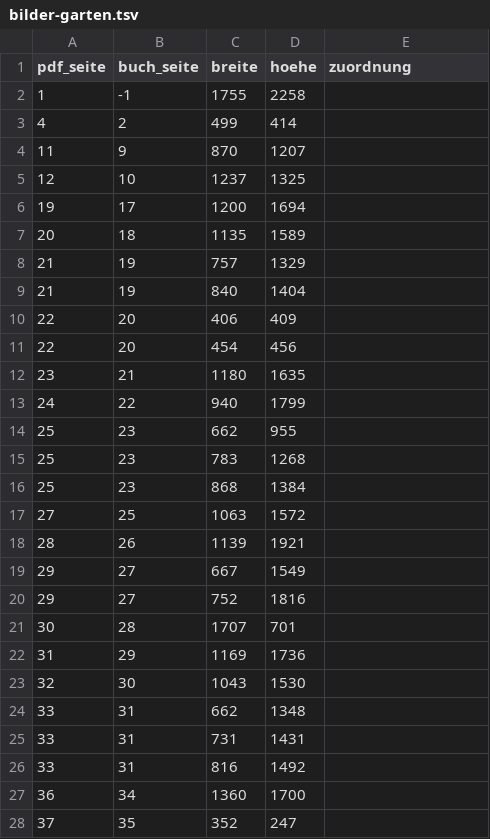
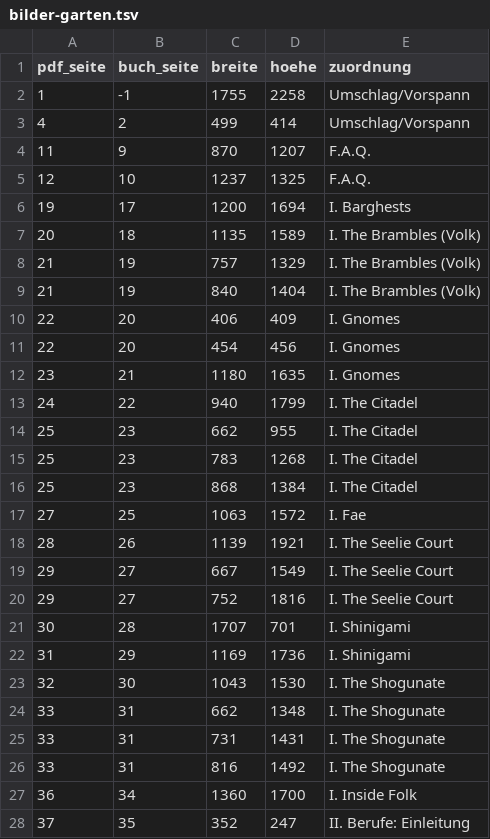
Before and after one commit to einmoritz-spec/Spielleitertool, a TSV file: plan/household/bilder-garten.tsv, drawn as a sheet; only a part is shown; the diff covers the shown part only.

```diff
--- a/plan/household/bilder-garten.tsv
+++ b/plan/household/bilder-garten.tsv
@@ -1,28 +1,28 @@
 pdf_seite	buch_seite	breite	hoehe	zuordnung
-1	-1	1755	2258	
-4	2	499	414	
-11	9	870	1207	
-12	10	1237	1325	
-19	17	1200	1694	
-20	18	1135	1589	
-21	19	757	1329	
-21	19	840	1404	
-22	20	406	409	
-22	20	454	456	
-23	21	1180	1635	
-24	22	940	1799	
-25	23	662	955	
-25	23	783	1268	
-25	23	868	1384	
-27	25	1063	1572	
-28	26	1139	1921	
-29	27	667	1549	
-29	27	752	1816	
-30	28	1707	701	
-31	29	1169	1736	
-32	30	1043	1530	
-33	31	662	1348	
-33	31	731	1431	
-33	31	816	1492	
-36	34	1360	1700	
-37	35	352	247	
+1	-1	1755	2258	Umschlag/Vorspann
+4	2	499	414	Umschlag/Vorspann
+11	9	870	1207	F.A.Q.
+12	10	1237	1325	F.A.Q.
+19	17	1200	1694	I. Barghests
+20	18	1135	1589	I. The Brambles (Volk)
+21	19	757	1329	I. The Brambles (Volk)
+21	19	840	1404	I. The Brambles (Volk)
+22	20	406	409	I. Gnomes
+22	20	454	456	I. Gnomes
+23	21	1180	1635	I. Gnomes
+24	22	940	1799	I. The Citadel
+25	23	662	955	I. The Citadel
+25	23	783	1268	I. The Citadel
+25	23	868	1384	I. The Citadel
+27	25	1063	1572	I. Fae
+28	26	1139	1921	I. The Seelie Court
+29	27	667	1549	I. The Seelie Court
+29	27	752	1816	I. The Seelie Court
+30	28	1707	701	I. Shinigami
+31	29	1169	1736	I. Shinigami
+32	30	1043	1530	I. The Shogunate
+33	31	662	1348	I. The Shogunate
+33	31	731	1431	I. The Shogunate
+33	31	816	1492	I. The Shogunate
+36	34	1360	1700	I. Inside Folk
+37	35	352	247	II. Berufe: Einleitung
```
Also changed, not shown: 146 edited cells elsewhere in this file, plan/household/bilder-fragile-peace.tsv, plan/household/bilder-grundbuch.tsv, 3 other files.
